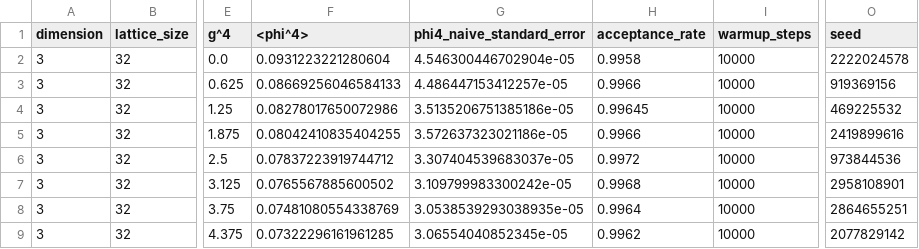
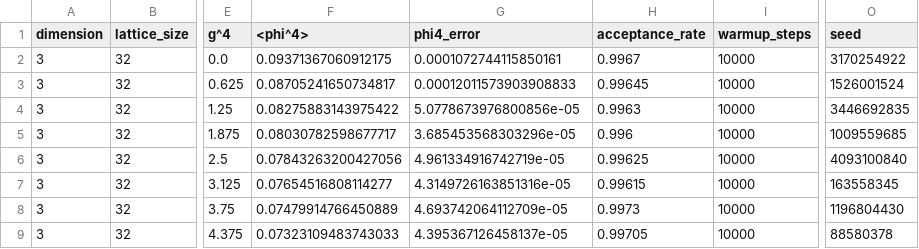
Before and after one commit to inochka/lattice-phi4, a CSV file: results/reference/free_energy/phi4_d3.csv, drawn as a sheet; only a part is shown, gaps mark what is left out; the diff covers the shown part only; the diff names each change by its address in the sheet, - before the commit and + after, or states it on an @@ line.

```diff
--- a/results/reference/free_energy/phi4_d3.csv
+++ b/results/reference/free_energy/phi4_d3.csv
-G1: phi4_naive_standard_error
+G1: phi4_error
-F2 (<phi^4>): 0.0931223221280604
+F2 (<phi^4>): 0.09371367060912175
-G2 (phi4_error): 4.546300446702904e-05
+G2 (phi4_error): 0.0001072744115850161
-H2 (acceptance_rate): 0.9958
+H2 (acceptance_rate): 0.9967
-O2 (seed): 2222024578
+O2 (seed): 3170254922
-F3 (<phi^4>): 0.08669256046584133
+F3 (<phi^4>): 0.08705241650734817
-G3 (phi4_error): 4.486447153412257e-05
+G3 (phi4_error): 0.00012011573903908833
-H3 (acceptance_rate): 0.9966
+H3 (acceptance_rate): 0.99645
-O3 (seed): 919369156
+O3 (seed): 1526001524
-F4 (<phi^4>): 0.08278017650072986
+F4 (<phi^4>): 0.08275883143975422
-G4 (phi4_error): 3.5135206751385186e-05
+G4 (phi4_error): 5.0778673976800856e-05
-H4 (acceptance_rate): 0.99645
+H4 (acceptance_rate): 0.9963
-O4 (seed): 469225532
+O4 (seed): 3446692835
-F5 (<phi^4>): 0.08042410835404255
+F5 (<phi^4>): 0.08030782598677717
-G5 (phi4_error): 3.572637323021186e-05
+G5 (phi4_error): 3.685453568303296e-05
-H5 (acceptance_rate): 0.9966
+H5 (acceptance_rate): 0.996
-O5 (seed): 2419899616
+O5 (seed): 1009559685
-F6 (<phi^4>): 0.07837223919744712
+F6 (<phi^4>): 0.07843263200427056
-G6 (phi4_error): 3.307404539683037e-05
+G6 (phi4_error): 4.961334916742719e-05
-H6 (acceptance_rate): 0.9972
+H6 (acceptance_rate): 0.99625
-O6 (seed): 973844536
+O6 (seed): 4093100840
-F7 (<phi^4>): 0.0765567885600502
+F7 (<phi^4>): 0.07654516808114277
-G7 (phi4_error): 3.109799983300242e-05
+G7 (phi4_error): 4.3149726163851316e-05
-H7 (acceptance_rate): 0.9968
+H7 (acceptance_rate): 0.99615
-O7 (seed): 2958108901
+O7 (seed): 163558345
-F8 (<phi^4>): 0.07481080554338769
+F8 (<phi^4>): 0.07479914766450889
-G8 (phi4_error): 3.0538539293038935e-05
+G8 (phi4_error): 4.693742064112709e-05
-H8 (acceptance_rate): 0.9964
+H8 (acceptance_rate): 0.9973
-O8 (seed): 2864655251
+O8 (seed): 1196804430
-F9 (<phi^4>): 0.07322296161961285
+F9 (<phi^4>): 0.07323109483743033
-G9 (phi4_error): 3.06554040852345e-05
+G9 (phi4_error): 4.395367126458137e-05
-H9 (acceptance_rate): 0.9962
+H9 (acceptance_rate): 0.99705
-O9 (seed): 2077829142
+O9 (seed): 88580378
```
Also changed, not shown: 40 edited cells elsewhere in this file, results/reference/free_energy/free_energy_d2.csv, results/reference/free_energy/free_energy_d3.csv, 22 other files.
